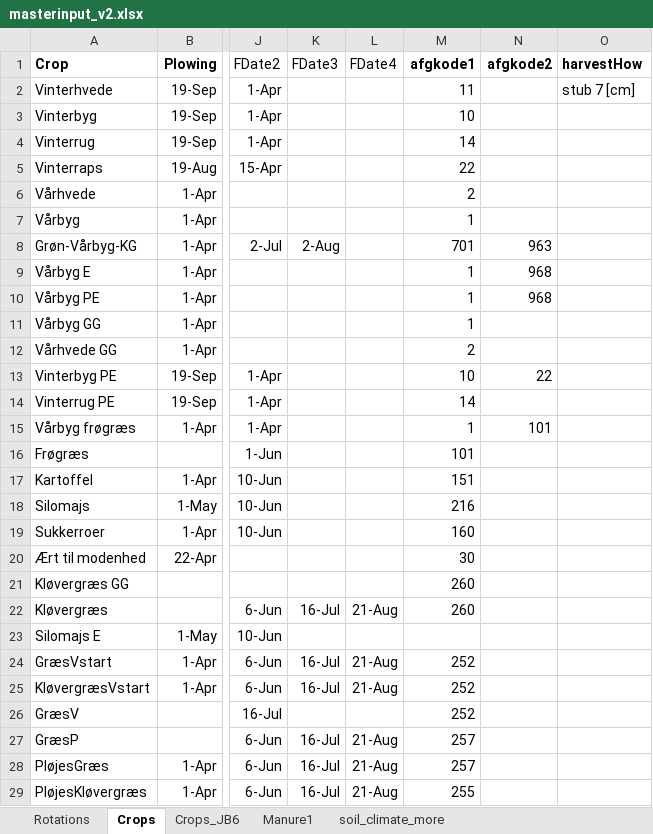
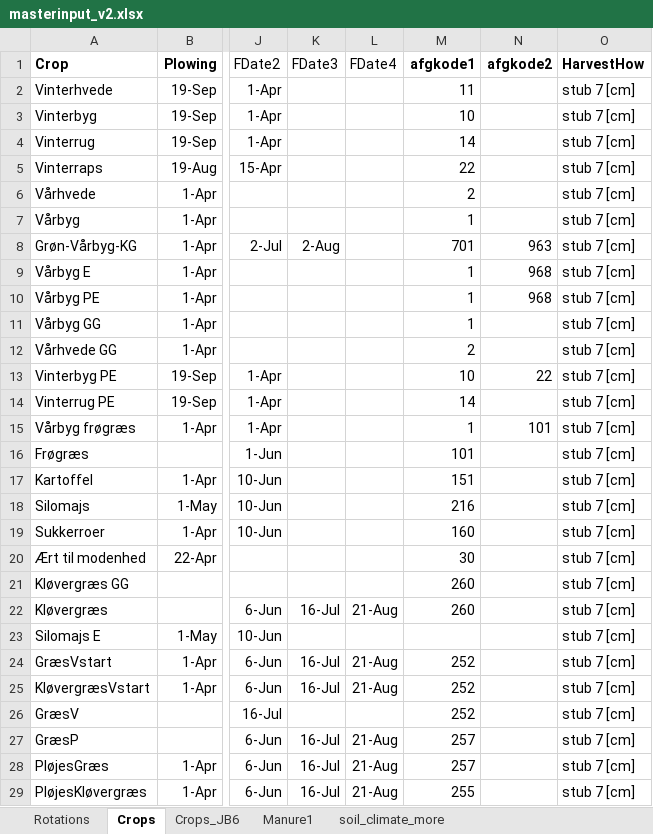
Before and after one commit to Signekyndingborgen/StyrN, an Excel workbook: Scenarios/common/masterinput_v2.xlsx, sheet Crops, drawn as a sheet; only a part is shown, gaps mark what is left out; values as stored, in another font and other column widths than the file's, no borders; the diff covers the shown part only; the diff names each change by its address in the sheet, - before the commit and + after, or states it on an @@ line.

```diff
--- a/Scenarios/common/masterinput_v2.xlsx (sheet Crops)
+++ b/Scenarios/common/masterinput_v2.xlsx (sheet Crops)
-O1: harvestHow
+O1: HarvestHow
-O3:O29 (HarvestHow): (empty)
+O3:O29 (HarvestHow): stub 7 [cm]
```
Also changed, not shown: 2 edited cells elsewhere in this sheet, 39 other files.
